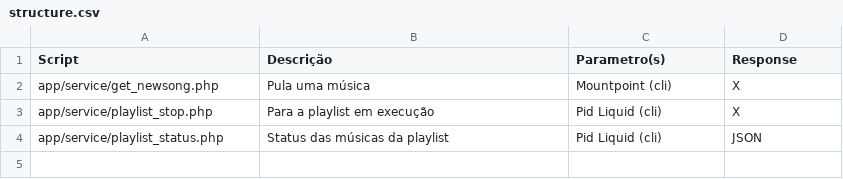
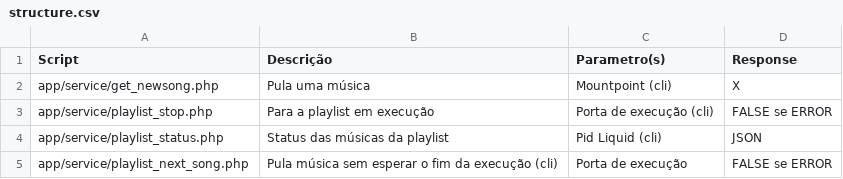
Before and after one commit to rafaelbaiolim/doc-radio-liq, a CSV file: structure.csv, drawn as a sheet.

```diff
--- a/structure.csv
+++ b/structure.csv
@@ -2,3 +2,4 @@ Script,Descrição,Parametro(s),Response
 app/service/get_newsong.php, Pula uma música, Mountpoint (cli), X
-app/service/playlist_stop.php, Para a playlist em execução, Pid Liquid (cli), X
+app/service/playlist_stop.php, Para a playlist em execução, Porta de execução (cli), FALSE se ERROR
 app/service/playlist_status.php, Status das músicas da playlist, Pid Liquid (cli), JSON
+app/service/playlist_next_song.php , Pula música sem esperar o fim da execução (cli), Porta de execução, FALSE se ERROR
```
Also changed, not shown: 11 other files.
